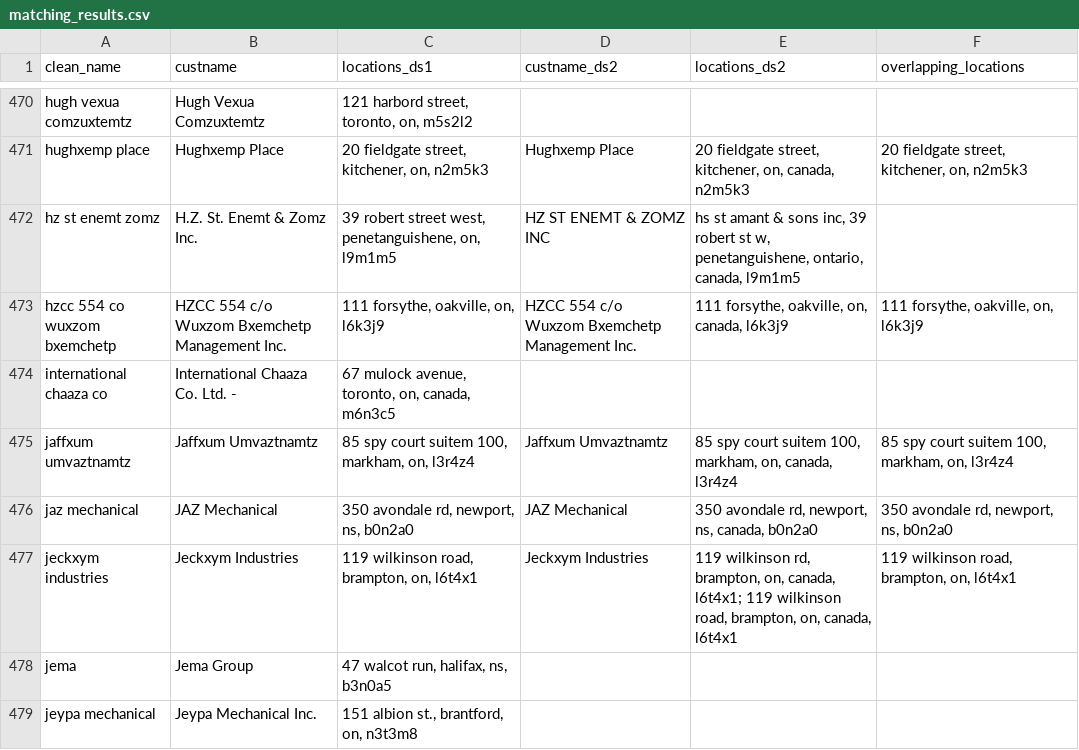
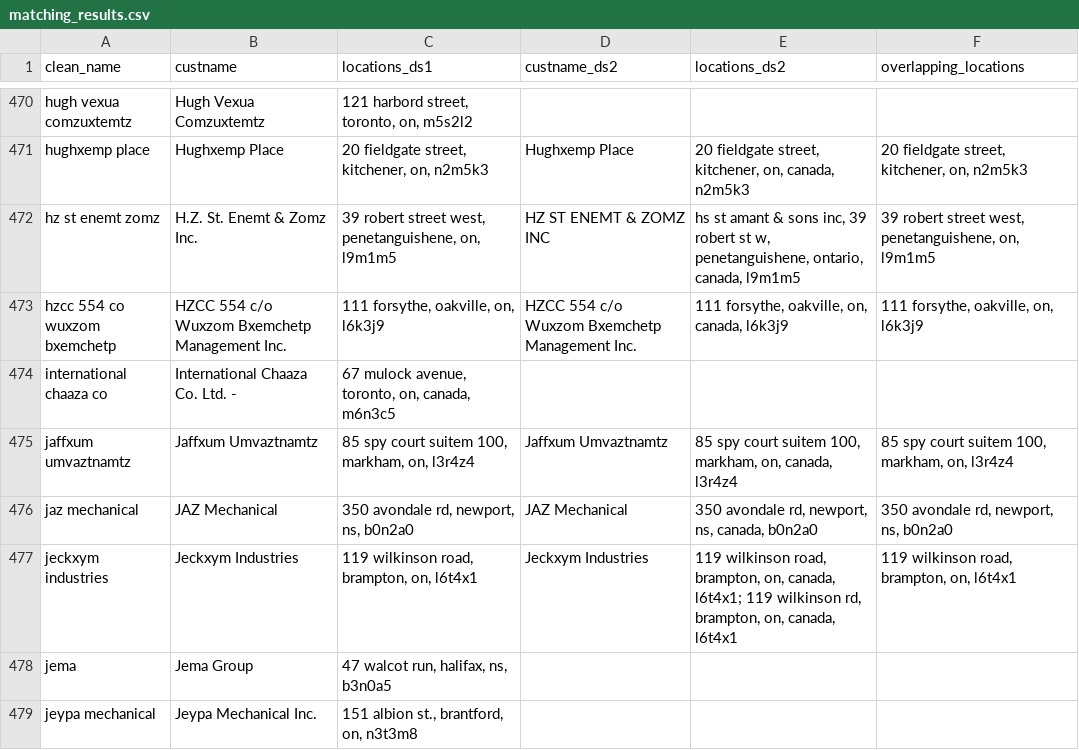
Before and after one commit to Rostuslavchuk/match-datasets, a CSV file: matching_results.csv, drawn as a sheet; only a part is shown, gaps mark what is left out; the diff covers the shown part only.

```diff
--- a/matching_results.csv
+++ b/matching_results.csv
@@ -471,3 +471,3 @@ hugh vexua comzuxtemtz,Hugh Vexua Comzuxtemtz,"121 harbord street, toronto, on,
 hughxemp place,Hughxemp Place,"20  fieldgate street, kitchener, on, n2m5k3",Hughxemp Place                                                   ,"20  fieldgate street, kitchener, on, canada, n2m5k3","20  fieldgate street, kitchener, on, n2m5k3"
-hz st enemt  zomz,H.Z. St. Enemt & Zomz Inc.,"39 robert street west, penetanguishene, on, l9m1m5",HZ ST ENEMT & ZOMZ INC                                           ,"hs st amant & sons inc, 39 robert st w, penetanguishene, ontario, canada, l9m1m5",
+hz st enemt  zomz,H.Z. St. Enemt & Zomz Inc.,"39 robert street west, penetanguishene, on, l9m1m5",HZ ST ENEMT & ZOMZ INC                                           ,"hs st amant & sons inc, 39 robert st w, penetanguishene, ontario, canada, l9m1m5","39 robert street west, penetanguishene, on, l9m1m5"
 hzcc 554 co wuxzom bxemchetp,HZCC 554 c/o Wuxzom Bxemchetp Management Inc.,"111 forsythe, oakville, on, l6k3j9",HZCC 554 c/o Wuxzom Bxemchetp Management Inc.                    ,"111 forsythe, oakville, on, canada, l6k3j9","111 forsythe, oakville, on, l6k3j9"
@@ -476,3 +476,3 @@ jaffxum umvaztnamtz,Jaffxum Umvaztnamtz,"85 spy court suitem 100, markham, on, l
 jaz mechanical,JAZ Mechanical,"350 avondale rd, newport, ns, b0n2a0",JAZ Mechanical                                                   ,"350 avondale rd, newport, ns, canada, b0n2a0","350 avondale rd, newport, ns, b0n2a0"
-jeckxym industries,Jeckxym Industries,"119 wilkinson road, brampton, on, l6t4x1",Jeckxym Industries                                               ,"119 wilkinson rd, brampton, on, canada, l6t4x1; 119 wilkinson road, brampton, on, canada, l6t4x1","119 wilkinson road, brampton, on, l6t4x1"
+jeckxym industries,Jeckxym Industries,"119 wilkinson road, brampton, on, l6t4x1",Jeckxym Industries                                               ,"119 wilkinson road, brampton, on, canada, l6t4x1; 119 wilkinson rd, brampton, on, canada, l6t4x1","119 wilkinson road, brampton, on, l6t4x1"
 jema,Jema Group,"47 walcot run, halifax, ns, b3n0a5",,,
```
Also changed, not shown: 98 edited cells elsewhere in this file, 1 other file.
